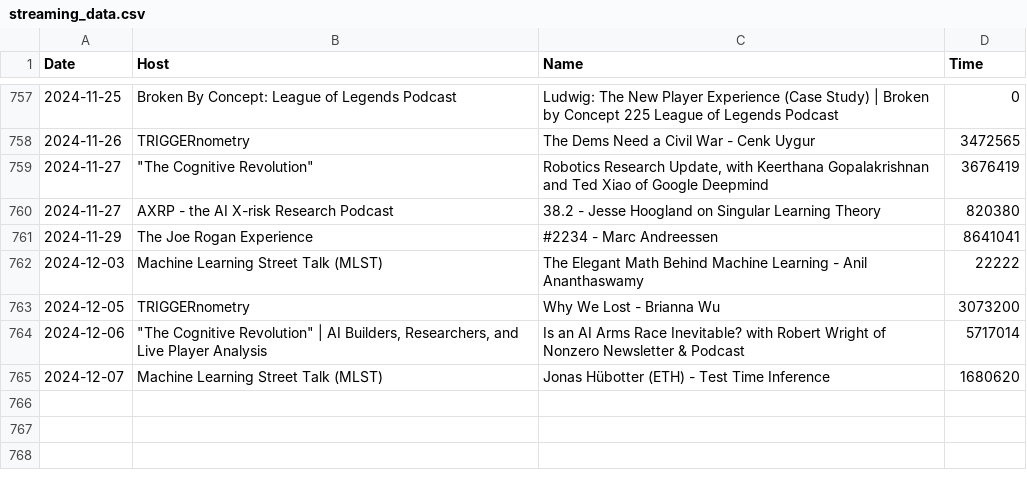
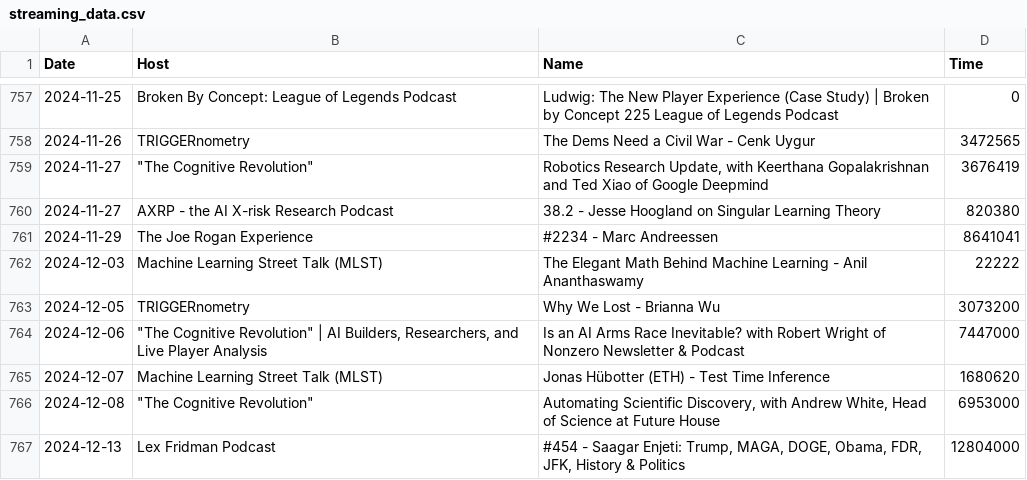
Before and after one commit to ThomasWalker1/ThomasWalker1.github.io, a CSV file: scripts/data/streaming_data.csv, drawn as a sheet; only a part is shown, gaps mark what is left out.

```diff
--- a/scripts/data/streaming_data.csv
+++ b/scripts/data/streaming_data.csv
@@ -763,3 +763,5 @@ Date,Host,Name,Time
 2024-12-05,TRIGGERnometry,Why We Lost - Brianna Wu,3073200
-2024-12-06,"""The Cognitive Revolution"" | AI Builders, Researchers, and Live Player Analysis",Is an AI Arms Race Inevitable? with Robert Wright of Nonzero Newsletter & Podcast,5717014
+2024-12-06,"""The Cognitive Revolution"" | AI Builders, Researchers, and Live Player Analysis",Is an AI Arms Race Inevitable? with Robert Wright of Nonzero Newsletter & Podcast,7447000
 2024-12-07,Machine Learning Street Talk (MLST),Jonas Hübotter (ETH) - Test Time Inference,1680620
+2024-12-08,"""The Cognitive Revolution""","Automating Scientific Discovery, with Andrew White, Head of Science at Future House",6953000
+2024-12-13,Lex Fridman Podcast,"#454 - Saagar Enjeti: Trump, MAGA, DOGE, Obama, FDR, JFK, History & Politics",12804000
```
Also changed, not shown: 3 other files.
